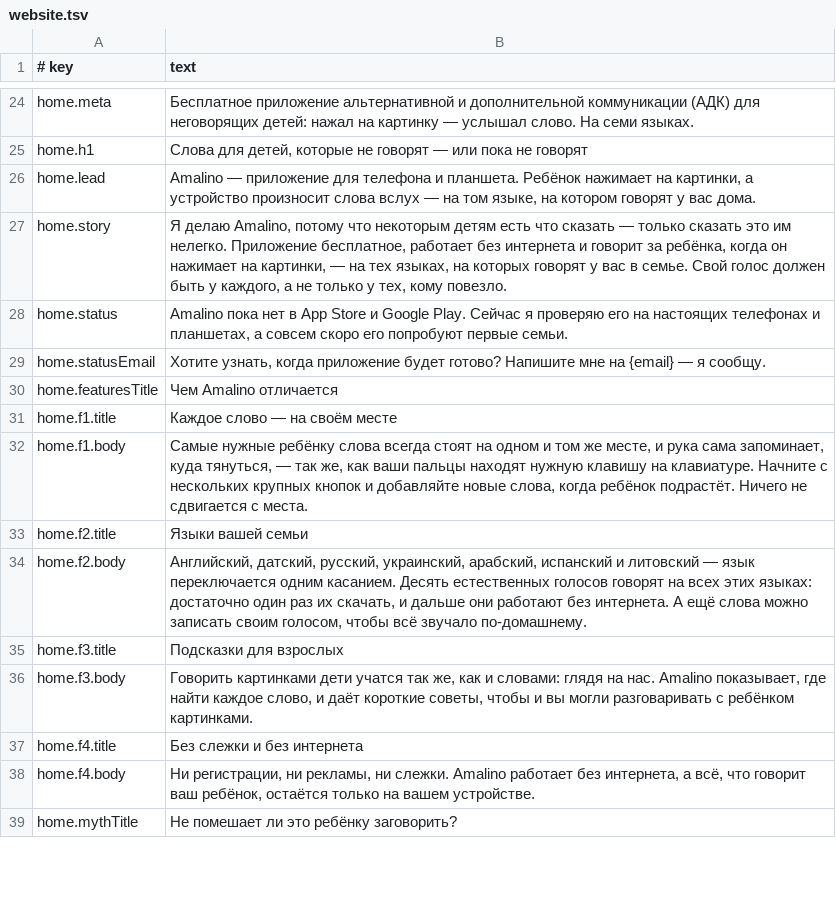
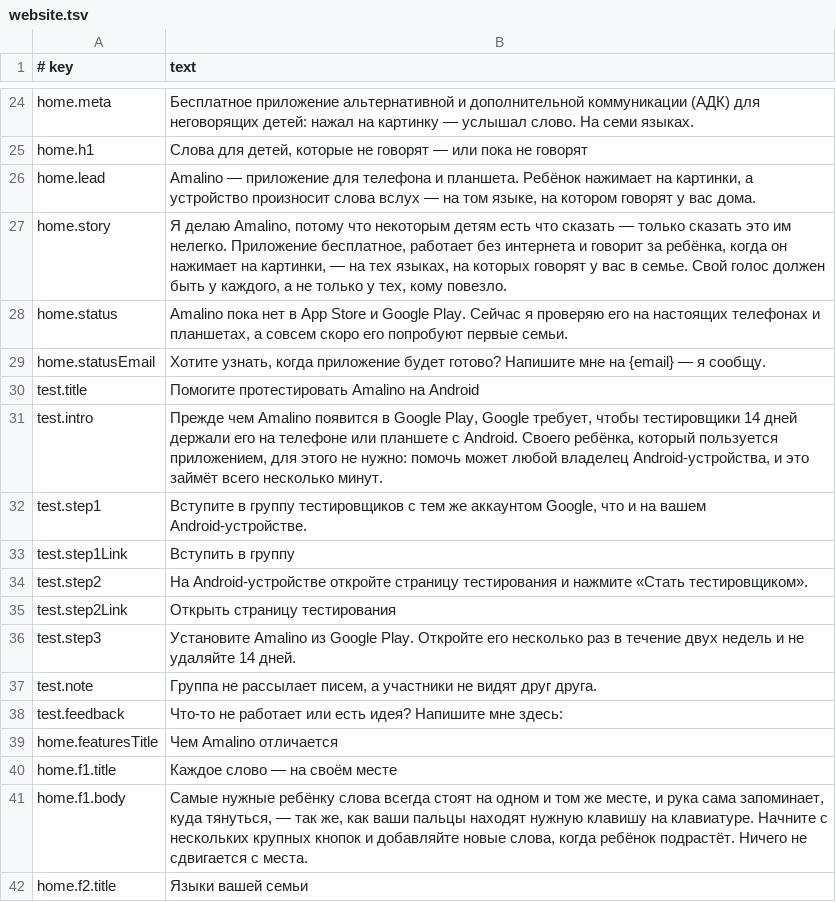
Before and after one commit to amalino-app/amalino.app, a TSV file: translations/ru/website.tsv, drawn as a sheet; only a part is shown, gaps mark what is left out; the shorter side is filled out with more unchanged rows; the diff names each change by its address in the sheet, - before the commit and + after, or states it on an @@ line.

Commit message:
Help test Amalino on Android (owner 2026-10-23). The home page has a "Help test Amalino on Android" section right after the status card, in all 7 languages: Google Play needs testers who keep the app on an Android phone or tablet for 14 days before it can be published, and no child who uses it is needed. Three steps: join the testers' group with the Google account of the Android device (button to the Google Group), open Google Play's test page on the device and tap "Become a tester" (button, with the label Google Play shows in each language), install Amalino and keep it for 14 days. A note says the group sends no emails and members can't see each other, and feedback goes to About > Report a problem (#report). Both URLs are constants in build.py (TESTERS_GROUP_URL, TESTERS_OPTIN_URL, {{v:testers_group}}, {{v:testers_optin}}) and the only links to Google's sites the check allows; the check and a test expect the section, both links and the report link on every language's home page. The status wording is unchanged. Weblate files synced

```diff
--- a/translations/ru/website.tsv
+++ b/translations/ru/website.tsv
+row 30: test.title | Помогите протестировать Amalino на Android
+row 31: test.intro | Прежде чем Amalino появится в Google Play, Google требует, чтобы тестировщики 14 дней держали его на телефоне или планшете с Android. Своего ребёнка, который пользуется приложением, для этого не нужно: помочь может любой владелец Android-устройства, и это займёт всего несколько минут.
+row 32: test.step1 | Вступите в группу тестировщиков с тем же аккаунтом Google, что и на вашем Android-устройстве.
+row 33: test.step1Link | Вступить в группу
+row 34: test.step2 | На Android-устройстве откройте страницу тестирования и нажмите «Стать тестировщиком».
+row 35: test.step2Link | Открыть страницу тестирования
+row 36: test.step3 | Установите Amalino из Google Play. Откройте его несколько раз в течение двух недель и не удаляйте 14 дней.
+row 37: test.note | Группа не рассылает писем, а участники не видят друг друга.
+row 38: test.feedback | Что-то не работает или есть идея? Напишите мне здесь:
```
Also changed, not shown: translations/ar/website.tsv, translations/da/website.tsv, 16 other files.
